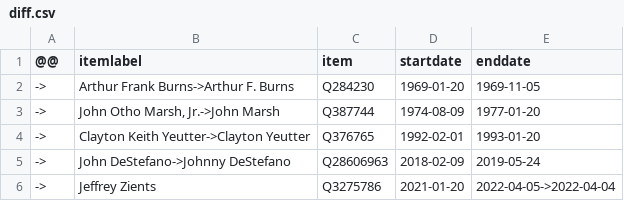
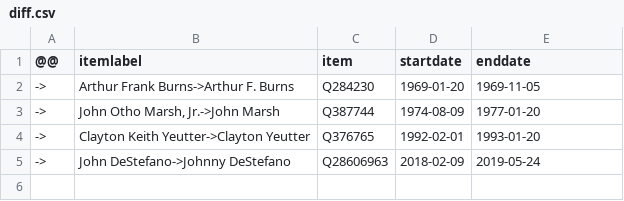
Before and after one commit to every-politician-scrapers/us-cabinet, a CSV file: sources/counsellor/diff.csv, drawn as a sheet; the diff names each change by its address in the sheet, - before the commit and + after, or states it on an @@ line.

```diff
--- a/sources/counsellor/diff.csv
+++ b/sources/counsellor/diff.csv
-row 6: -> | Jeffrey Zients | Q3275786 | 2021-01-20 | 2022-04-05->2022-04-04
```
Also changed, not shown: sources/AZ-reps-55/diff.csv, sources/defence-deputy/diff.csv, 12 other files.
